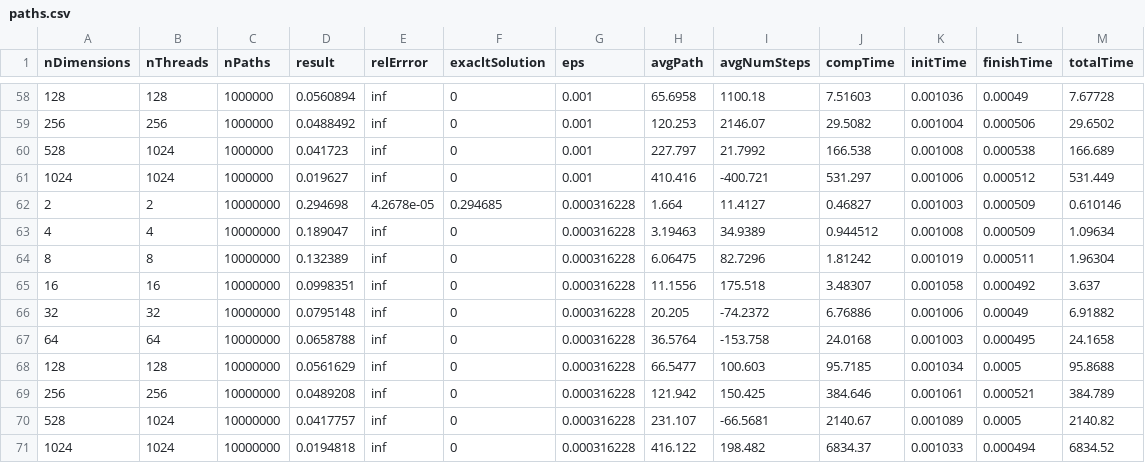
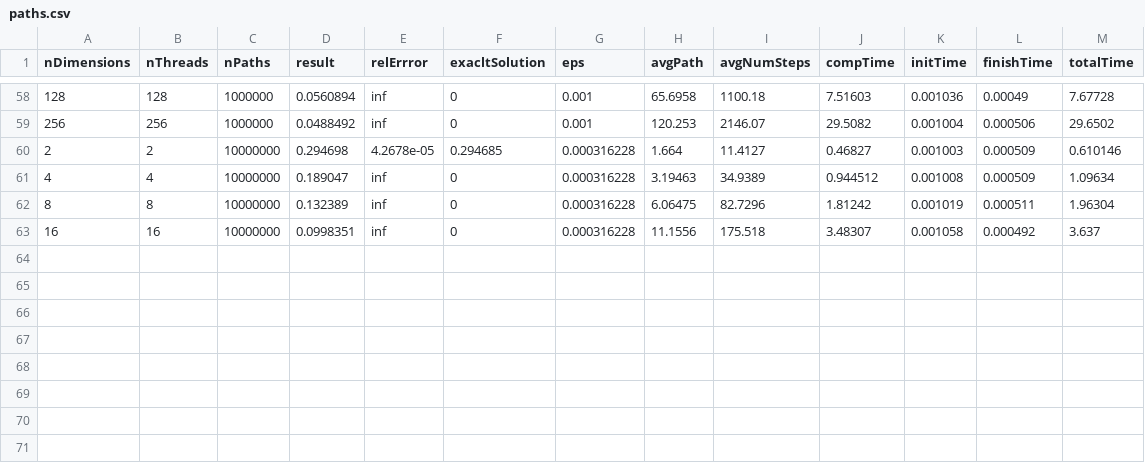
Before and after one commit to waltsims/WoS.cu, a CSV file: docs/data/paths.csv, drawn as a sheet; only a part is shown, gaps mark what is left out; the diff names each change by its address in the sheet, - before the commit and + after, or states it on an @@ line.

```diff
--- a/docs/data/paths.csv
+++ b/docs/data/paths.csv
-row 60: 528 | 1024 | 1000000 | 0.041723 | inf | 0 | 0.001 | 227.797 | 21.7992 | 166.538 | 0.001008 | 0.000538 | 166.689
-row 61: 1024 | 1024 | 1000000 | 0.019627 | inf | 0 | 0.001 | 410.416 | -400.721 | 531.297 | 0.001006 | 0.000512 | 531.449
-row 66: 32 | 32 | 10000000 | 0.0795148 | inf | 0 | 0.000316228 | 20.205 | -74.2372 | 6.76886 | 0.001006 | 0.00049 | 6.91882
-row 67: 64 | 64 | 10000000 | 0.0658788 | inf | 0 | 0.000316228 | 36.5764 | -153.758 | 24.0168 | 0.001003 | 0.000495 | 24.1658
-row 68: 128 | 128 | 10000000 | 0.0561629 | inf | 0 | 0.000316228 | 66.5477 | 100.603 | 95.7185 | 0.001034 | 0.0005 | 95.8688
-row 69: 256 | 256 | 10000000 | 0.0489208 | inf | 0 | 0.000316228 | 121.942 | 150.425 | 384.646 | 0.001061 | 0.000521 | 384.789
-row 70: 528 | 1024 | 10000000 | 0.0417757 | inf | 0 | 0.000316228 | 231.107 | -66.5681 | 2140.67 | 0.001089 | 0.0005 | 2140.82
-row 71: 1024 | 1024 | 10000000 | 0.0194818 | inf | 0 | 0.000316228 | 416.122 | 198.482 | 6834.37 | 0.001033 | 0.000494 | 6834.52
```
Also changed, not shown: 5 other files.
